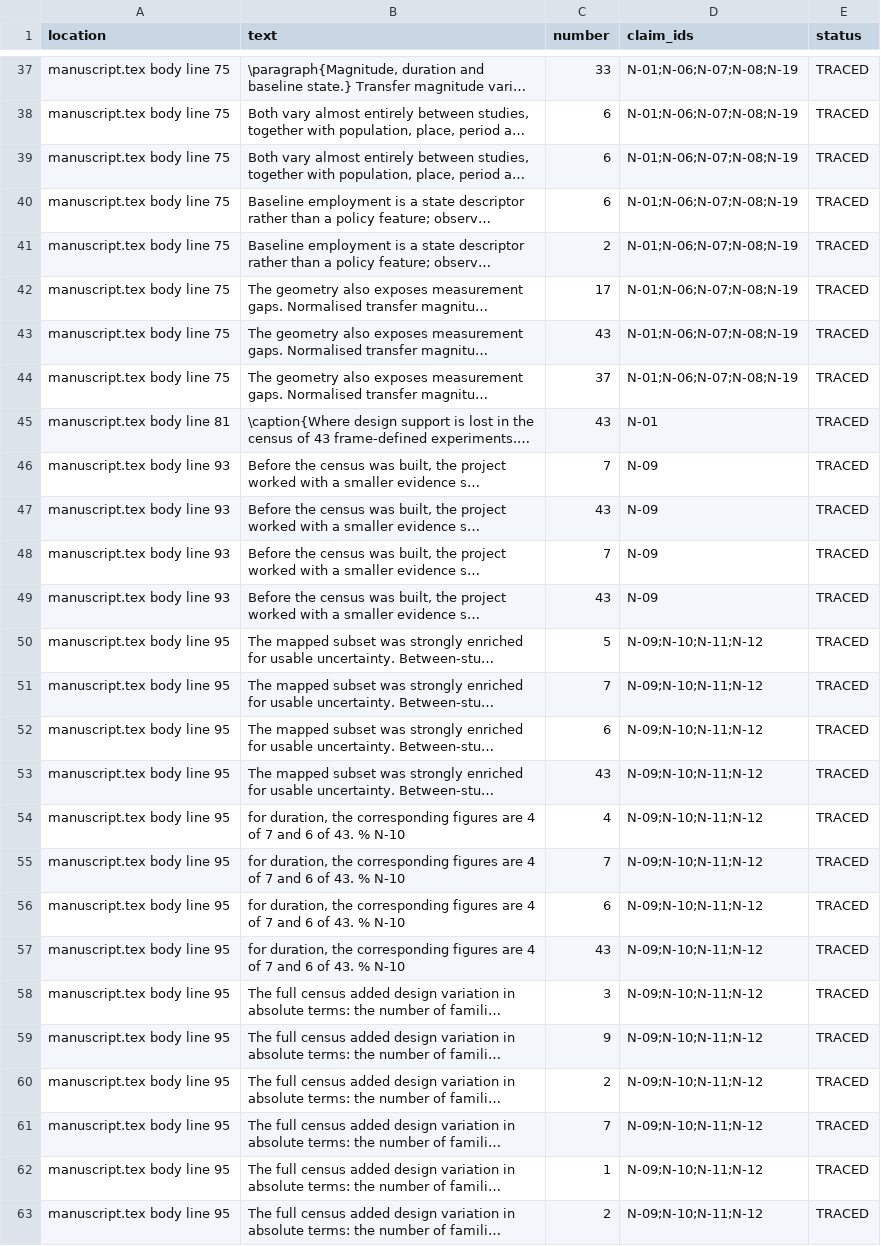
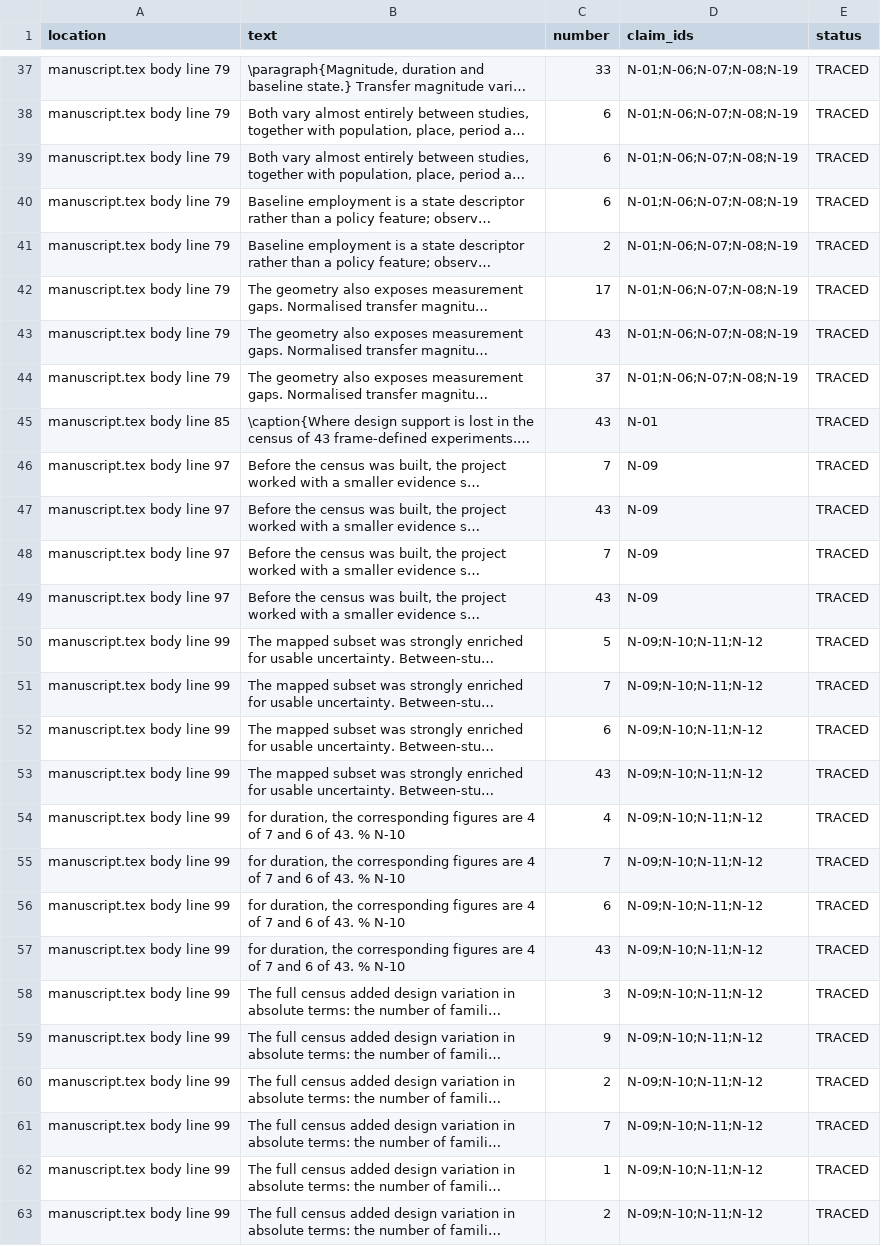
Before and after one commit to diazmendez/basic-income-design-evidence, a CSV file: 05_papers/representation_transport/manuscript/revision_v1/TEX_NUMERIC_AUDIT.csv, drawn as a sheet; only a part is shown, gaps mark what is left out; long unchanged cells end in …; the diff covers the shown part only; the diff names each change by its address in the sheet, - before the commit and + after, or states it on an @@ line.

```diff
--- a/05_papers/representation_transport/manuscript/revision_v1/TEX_NUMERIC_AUDIT.csv
+++ b/05_papers/representation_transport/manuscript/revision_v1/TEX_NUMERIC_AUDIT.csv
-A37:A44 (location): manuscript.tex body line 75
+A37:A44 (location): manuscript.tex body line 79
-A45 (location): manuscript.tex body line 81
+A45 (location): manuscript.tex body line 85
-A46:A49 (location): manuscript.tex body line 93
+A46:A49 (location): manuscript.tex body line 97
-A50:A63 (location): manuscript.tex body line 95
+A50:A63 (location): manuscript.tex body line 99
```
Also changed, not shown: 83 edited cells elsewhere in this file, 05_papers/representation_transport/manuscript/revision_v1/BUILD_RECORD.csv, RELEASE_MANIFEST.csv, 14 other files.
